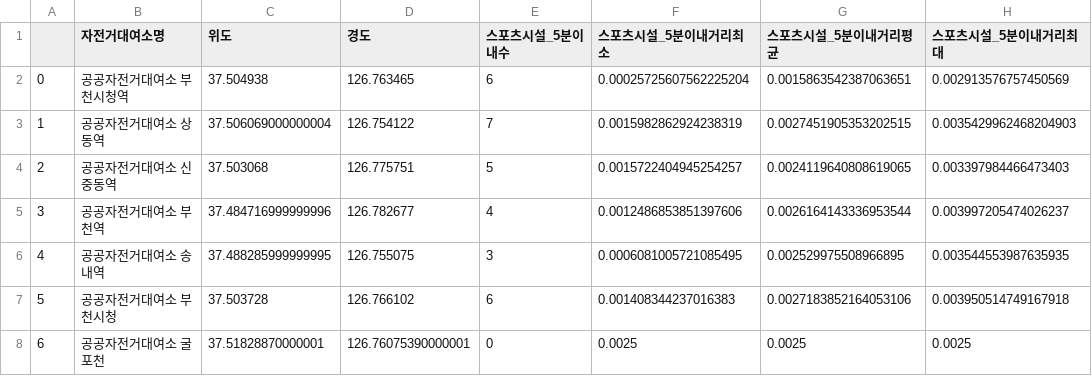
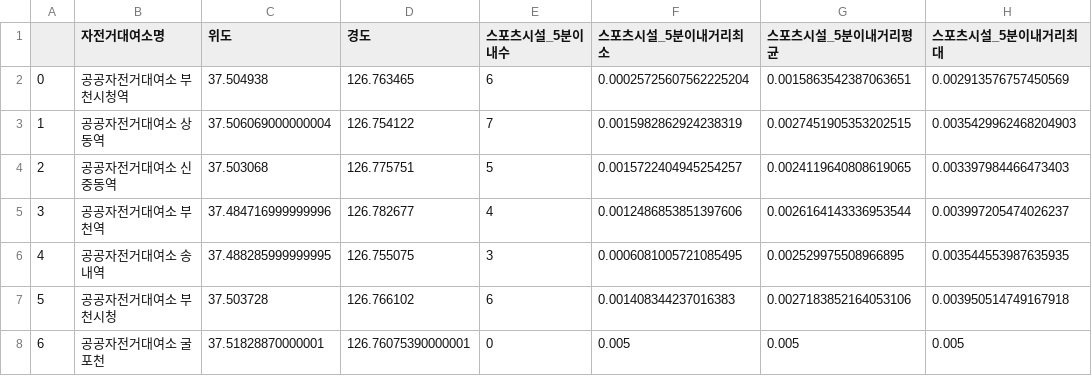
Before and after one commit to so02e/bucheon, a CSV file: output/var_store_sport.csv, drawn as a sheet.

```diff
--- a/output/var_store_sport.csv
+++ b/output/var_store_sport.csv
@@ -7,2 +7,2 @@
 5,공공자전거대여소 부천시청,37.503728,126.766102,6,0.001408344237016383,0.0027183852164053106,0.003950514749167918
-6,공공자전거대여소 굴포천,37.51828870000001,126.76075390000001,0,0.0025,0.0025,0.0025
+6,공공자전거대여소 굴포천,37.51828870000001,126.76075390000001,0,0.005,0.005,0.005
```
Also changed, not shown: output/var_store_stay.csv, output/var_store_tour.csv.
